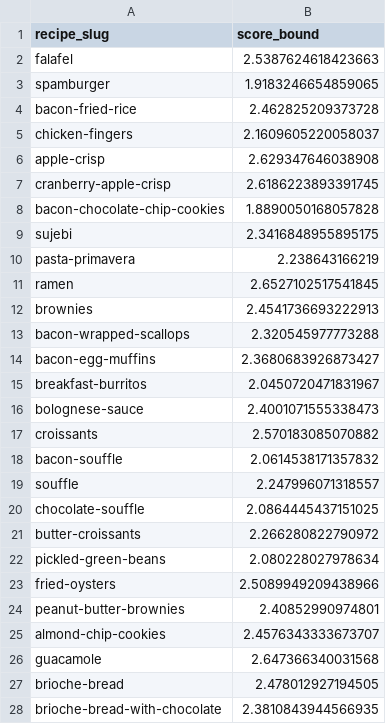
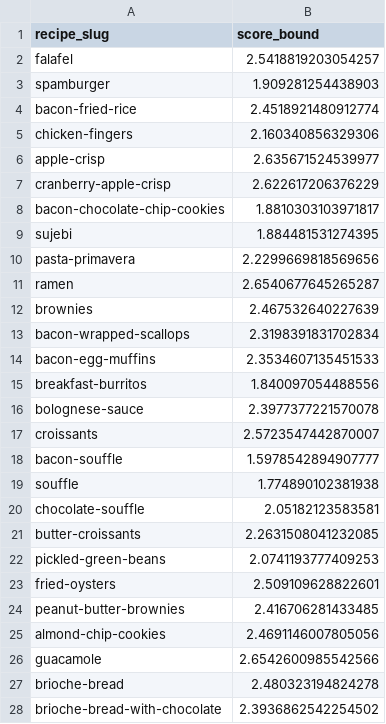
Before and after one commit to aidandig/dx704-project-04, a TSV file: bounds.tsv, drawn as a sheet; only a part is shown; the diff covers the shown part only.

Commit message:
LinUCB Bounds fix

```diff
--- a/bounds.tsv
+++ b/bounds.tsv
@@ -1,28 +1,28 @@
 recipe_slug	score_bound
-falafel	2.5387624618423663
-spamburger	1.9183246654859065
-bacon-fried-rice	2.462825209373728
-chicken-fingers	2.1609605220058037
-apple-crisp	2.629347646038908
-cranberry-apple-crisp	2.6186223893391745
-bacon-chocolate-chip-cookies	1.8890050168057828
-sujebi	2.3416848955895175
-pasta-primavera	2.238643166219
-ramen	2.6527102517541845
-brownies	2.4541736693222913
-bacon-wrapped-scallops	2.320545977773288
-bacon-egg-muffins	2.3680683926873427
-breakfast-burritos	2.0450720471831967
-bolognese-sauce	2.4001071555338473
-croissants	2.570183085070882
-bacon-souffle	2.0614538171357832
-souffle	2.247996071318557
-chocolate-souffle	2.0864445437151025
-butter-croissants	2.266280822790972
-pickled-green-beans	2.080228027978634
-fried-oysters	2.5089949209438966
-peanut-butter-brownies	2.40852990974801
-almond-chip-cookies	2.4576343333673707
-guacamole	2.647366340031568
-brioche-bread	2.478012927194505
-brioche-bread-with-chocolate	2.3810843944566935
+falafel	2.5418819203054257
+spamburger	1.909281254438903
+bacon-fried-rice	2.4518921480912774
+chicken-fingers	2.160340856329306
+apple-crisp	2.635671524539977
+cranberry-apple-crisp	2.622617206376229
+bacon-chocolate-chip-cookies	1.8810303103971817
+sujebi	1.884481531274395
+pasta-primavera	2.2299669818569656
+ramen	2.6540677645265287
+brownies	2.467532640227639
+bacon-wrapped-scallops	2.3198391831702834
+bacon-egg-muffins	2.3534607135451533
+breakfast-burritos	1.840097054488556
+bolognese-sauce	2.3977377221570078
+croissants	2.5723547442870007
+bacon-souffle	1.5978542894907777
+souffle	1.774890102381938
+chocolate-souffle	2.05182123583581
+butter-croissants	2.2631508041232085
+pickled-green-beans	2.0741193777409253
+fried-oysters	2.509109628822601
+peanut-butter-brownies	2.416706281433485
+almond-chip-cookies	2.4691146007805056
+guacamole	2.6542600985542566
+brioche-bread	2.480323194824278
+brioche-bread-with-chocolate	2.3936862542254502
```
Also changed, not shown: 73 edited cells elsewhere in this file, 1 other file.
